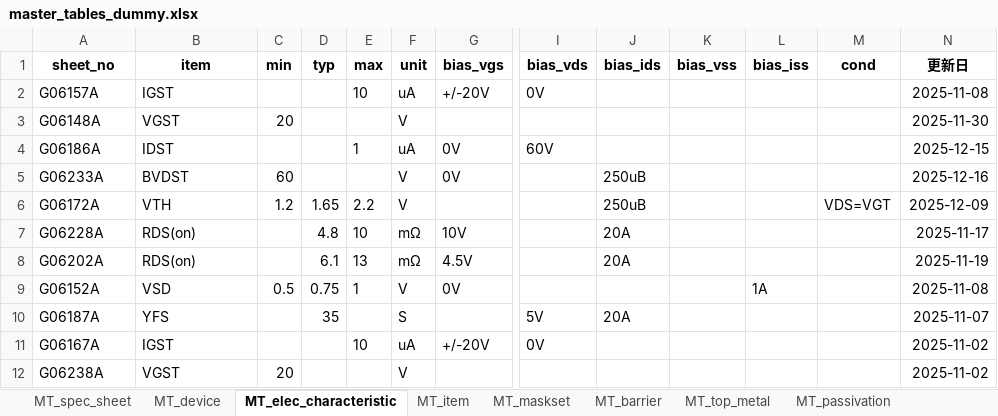
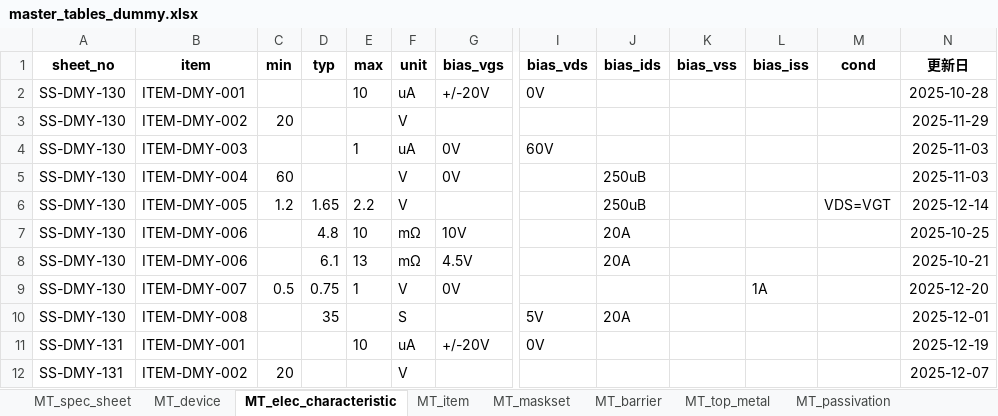
Before and after one commit to SimaAjiS/ghop-SSManager, an Excel workbook: backend/data/master_tables_dummy.xlsx, sheet MT_elec_characteristic, drawn as a sheet; only a part is shown, gaps mark what is left out; values as stored, in another font and other column widths than the file's, no borders; the diff covers the shown part only; the diff names each change by its address in the sheet, - before the commit and + after, or states it on an @@ line.

```diff
--- a/backend/data/master_tables_dummy.xlsx (sheet MT_elec_characteristic)
+++ b/backend/data/master_tables_dummy.xlsx (sheet MT_elec_characteristic)
-A2 (sheet_no): G06157A
+A2 (sheet_no): SS-DMY-130
-B2 (item): IGST
+B2 (item): ITEM-DMY-001
-N2 (更新日): 2025-11-08
+N2 (更新日): 2025-10-28
-A3 (sheet_no): G06148A
+A3 (sheet_no): SS-DMY-130
-B3 (item): VGST
+B3 (item): ITEM-DMY-002
-N3 (更新日): 2025-11-30
+N3 (更新日): 2025-11-29
-A4 (sheet_no): G06186A
+A4 (sheet_no): SS-DMY-130
-B4 (item): IDST
+B4 (item): ITEM-DMY-003
-N4 (更新日): 2025-12-15
+N4 (更新日): 2025-11-03
-A5 (sheet_no): G06233A
+A5 (sheet_no): SS-DMY-130
-B5 (item): BVDST
+B5 (item): ITEM-DMY-004
-N5 (更新日): 2025-12-16
+N5 (更新日): 2025-11-03
-A6 (sheet_no): G06172A
+A6 (sheet_no): SS-DMY-130
-B6 (item): VTH
+B6 (item): ITEM-DMY-005
-N6 (更新日): 2025-12-09
+N6 (更新日): 2025-12-14
-A7 (sheet_no): G06228A
+A7 (sheet_no): SS-DMY-130
-B7:B8 (item): RDS(on)
+B7:B8 (item): ITEM-DMY-006
-N7 (更新日): 2025-11-17
+N7 (更新日): 2025-10-25
-A8 (sheet_no): G06202A
+A8 (sheet_no): SS-DMY-130
-N8 (更新日): 2025-11-19
+N8 (更新日): 2025-10-21
-A9 (sheet_no): G06152A
+A9 (sheet_no): SS-DMY-130
-B9 (item): VSD
+B9 (item): ITEM-DMY-007
-N9 (更新日): 2025-11-08
+N9 (更新日): 2025-12-20
-A10 (sheet_no): G06187A
+A10 (sheet_no): SS-DMY-130
-B10 (item): YFS
+B10 (item): ITEM-DMY-008
-N10 (更新日): 2025-11-07
+N10 (更新日): 2025-12-01
-A11 (sheet_no): G06167A
+A11 (sheet_no): SS-DMY-131
-B11 (item): IGST
+B11 (item): ITEM-DMY-001
-N11 (更新日): 2025-11-02
+N11 (更新日): 2025-12-19
-A12 (sheet_no): G06238A
+A12 (sheet_no): SS-DMY-131
-B12 (item): VGST
+B12 (item): ITEM-DMY-002
-N12 (更新日): 2025-11-02
+N12 (更新日): 2025-12-07
```
Also changed, not shown: 190 edited cells elsewhere in this sheet, sheet MT_device, sheet MT_spec_sheet, sheet MT_maskset, sheet MT_esd, sheet MT_top_metal, sheet MT_item, 6 more sheets, backend/data/templates/specsheet_template.xlsx, 3 other files.
